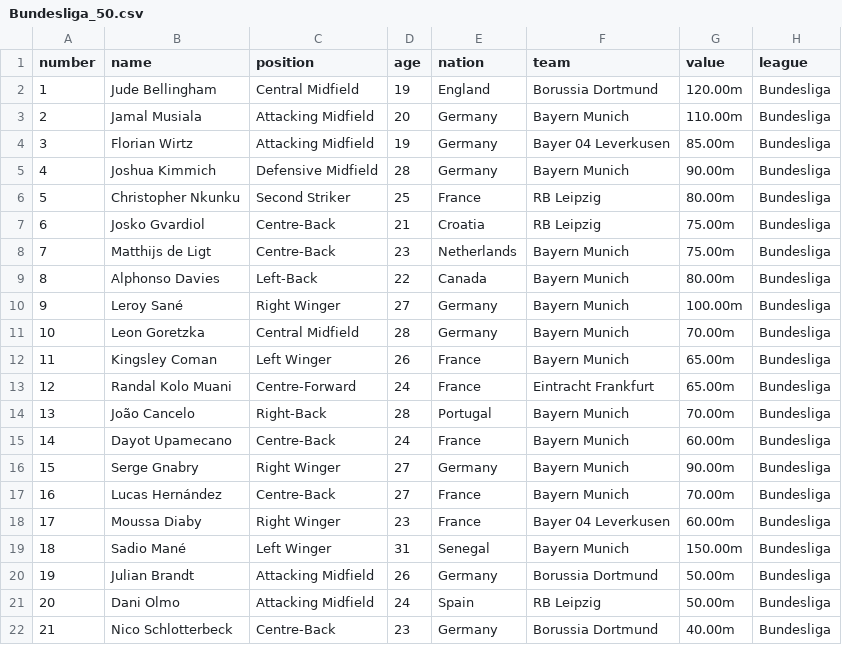
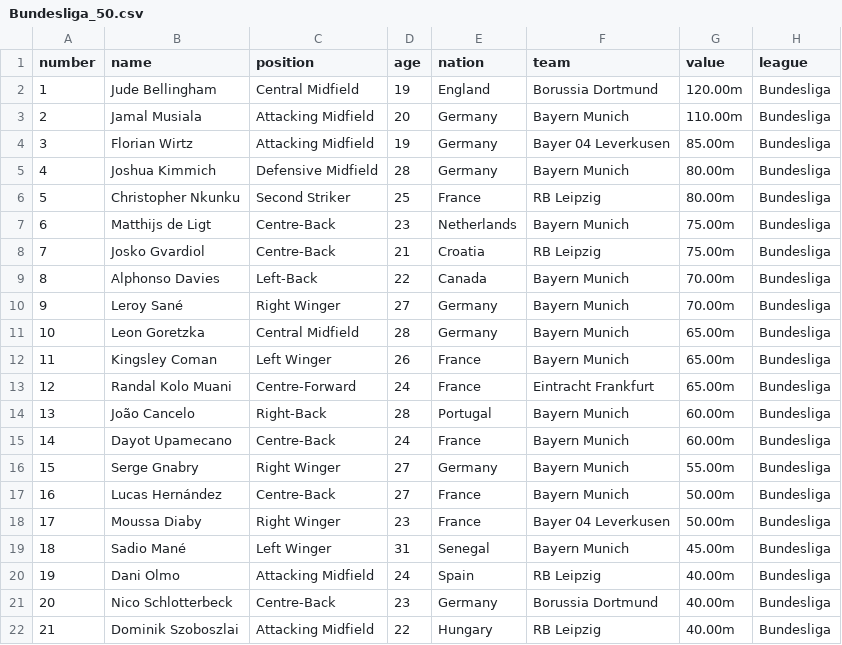
Before and after one commit to Minsoo0405/Django_basic, a CSV file: Web_crawling_csv/Bundesliga_50.csv, drawn as a sheet; only a part is shown; the diff covers the shown part only.

```diff
--- a/Web_crawling_csv/Bundesliga_50.csv
+++ b/Web_crawling_csv/Bundesliga_50.csv
@@ -4,19 +4,19 @@ number,name,position,age,nation,team,value,league
 3,Florian Wirtz,Attacking Midfield,19,Germany,Bayer 04 Leverkusen,85.00m,Bundesliga
-4,Joshua Kimmich,Defensive Midfield,28,Germany,Bayern Munich,90.00m,Bundesliga
+4,Joshua Kimmich,Defensive Midfield,28,Germany,Bayern Munich,80.00m,Bundesliga
 5,Christopher Nkunku,Second Striker,25,France,RB Leipzig,80.00m,Bundesliga
-6,Josko Gvardiol,Centre-Back,21,Croatia,RB Leipzig,75.00m,Bundesliga
-7,Matthijs de Ligt,Centre-Back,23,Netherlands,Bayern Munich,75.00m,Bundesliga
-8,Alphonso Davies,Left-Back,22,Canada,Bayern Munich,80.00m,Bundesliga
-9,Leroy Sané,Right Winger,27,Germany,Bayern Munich,100.00m,Bundesliga
-10,Leon Goretzka,Central Midfield,28,Germany,Bayern Munich,70.00m,Bundesliga
+6,Matthijs de Ligt,Centre-Back,23,Netherlands,Bayern Munich,75.00m,Bundesliga
+7,Josko Gvardiol,Centre-Back,21,Croatia,RB Leipzig,75.00m,Bundesliga
+8,Alphonso Davies,Left-Back,22,Canada,Bayern Munich,70.00m,Bundesliga
+9,Leroy Sané,Right Winger,27,Germany,Bayern Munich,70.00m,Bundesliga
+10,Leon Goretzka,Central Midfield,28,Germany,Bayern Munich,65.00m,Bundesliga
 11,Kingsley Coman,Left Winger,26,France,Bayern Munich,65.00m,Bundesliga
 12,Randal Kolo Muani,Centre-Forward,24,France,Eintracht Frankfurt,65.00m,Bundesliga
-13,João Cancelo,Right-Back,28,Portugal,Bayern Munich,70.00m,Bundesliga
+13,João Cancelo,Right-Back,28,Portugal,Bayern Munich,60.00m,Bundesliga
 14,Dayot Upamecano,Centre-Back,24,France,Bayern Munich,60.00m,Bundesliga
-15,Serge Gnabry,Right Winger,27,Germany,Bayern Munich,90.00m,Bundesliga
-16,Lucas Hernández,Centre-Back,27,France,Bayern Munich,70.00m,Bundesliga
-17,Moussa Diaby,Right Winger,23,France,Bayer 04 Leverkusen,60.00m,Bundesliga
-18,Sadio Mané,Left Winger,31,Senegal,Bayern Munich,150.00m,Bundesliga
-19,Julian Brandt,Attacking Midfield,26,Germany,Borussia Dortmund,50.00m,Bundesliga
-20,Dani Olmo,Attacking Midfield,24,Spain,RB Leipzig,50.00m,Bundesliga
-21,Nico Schlotterbeck,Centre-Back,23,Germany,Borussia Dortmund,40.00m,Bundesliga
+15,Serge Gnabry,Right Winger,27,Germany,Bayern Munich,55.00m,Bundesliga
+16,Lucas Hernández,Centre-Back,27,France,Bayern Munich,50.00m,Bundesliga
+17,Moussa Diaby,Right Winger,23,France,Bayer 04 Leverkusen,50.00m,Bundesliga
+18,Sadio Mané,Left Winger,31,Senegal,Bayern Munich,45.00m,Bundesliga
+19,Dani Olmo,Attacking Midfield,24,Spain,RB Leipzig,40.00m,Bundesliga
+20,Nico Schlotterbeck,Centre-Back,23,Germany,Borussia Dortmund,40.00m,Bundesliga
+21,Dominik Szoboszlai,Attacking Midfield,22,Hungary,RB Leipzig,40.00m,Bundesliga
```
Also changed, not shown: 96 edited cells elsewhere in this file, Web_crawling_csv/KLeague1_50.csv, Web_crawling_csv/LaLiga_50.csv, 11 other files.
